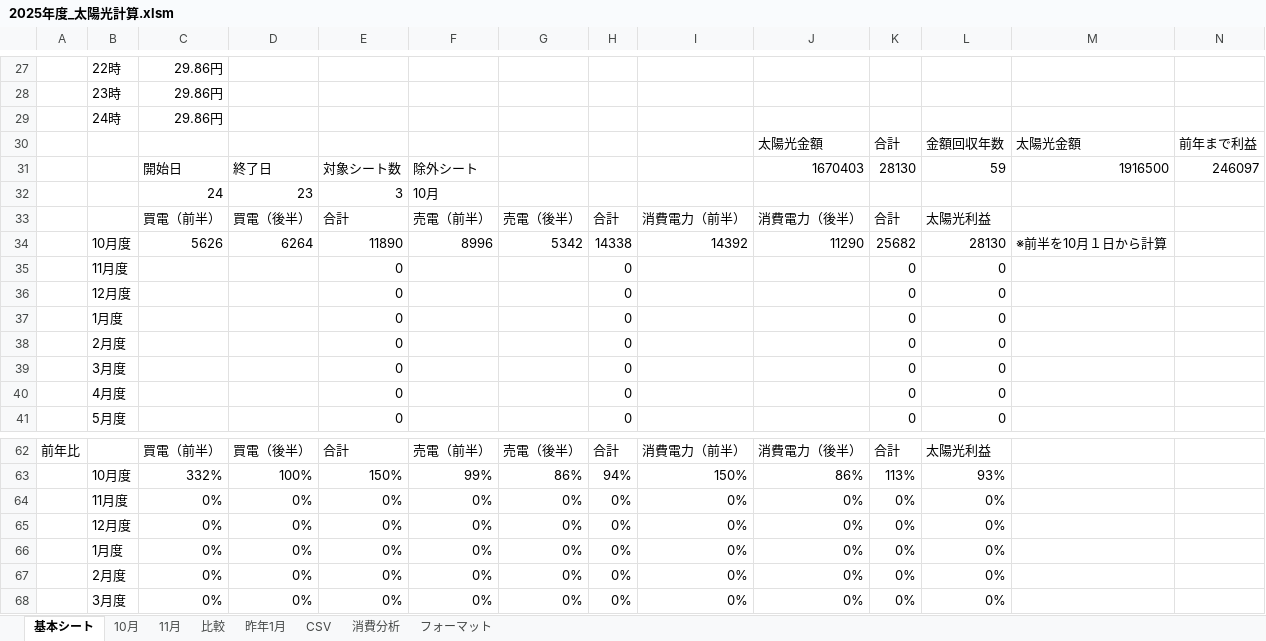
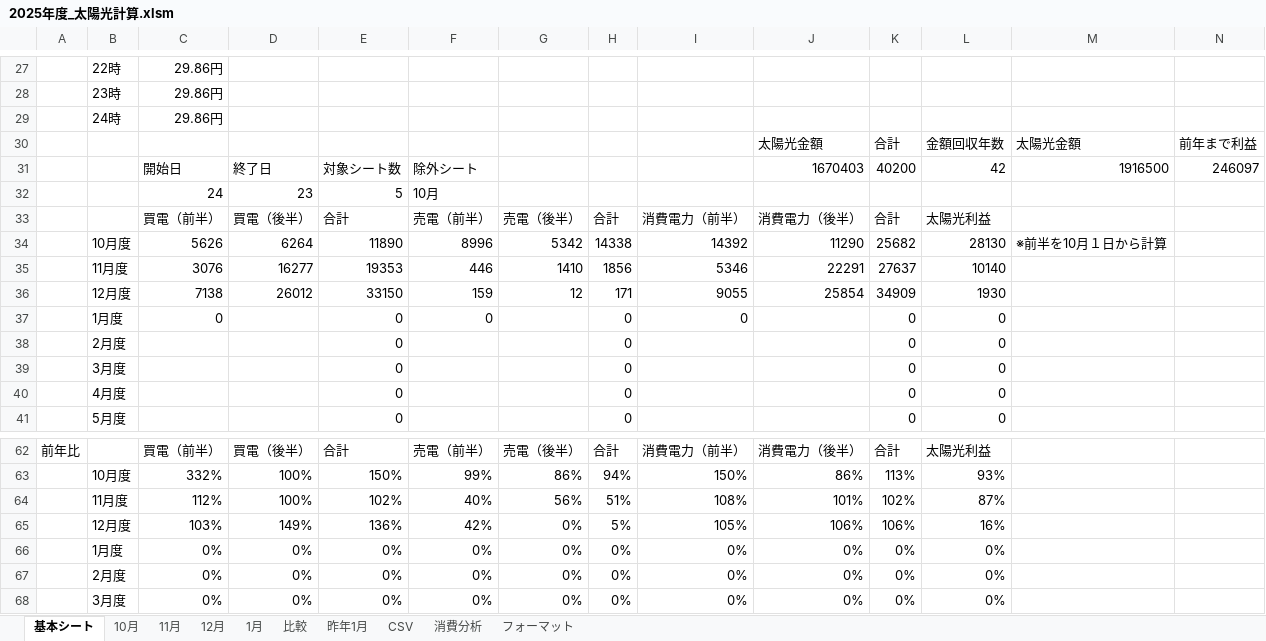
Before and after one commit to nagamasa1969/WindowsVBA, an Excel workbook: 2025年度_太陽光計算.xlsm, sheet 基本シート, drawn as a sheet; only a part is shown, gaps mark what is left out; values as stored, in another font and other column widths than the file's, no borders; charts and pictures not drawn; removed rows and columns are numbered as before the commit, all else as after; the diff names each change by its address in the sheet, - before the commit and + after, or states it on an @@ line.

```diff
--- a/2025年度_太陽光計算.xlsm (sheet 基本シート)
+++ b/2025年度_太陽光計算.xlsm (sheet 基本シート)
+sheet tab: 12月
+sheet tab: 1月
-K31: 28130
+K31: 40200
-L31: 59
+L31: 42
-E32: 3
+E32: 5
-row 35:  | 11月度 |  |  | 0 |  |  | 0 |  |  | 0 | 0
-row 36:  | 12月度 |  |  | 0 |  |  | 0 |  |  | 0 | 0
+row 35:  | 11月度 | 3076 | 16277 | 19353 | 446 | 1410 | 1856 | 5346 | 22291 | 27637 | 10140
+row 36:  | 12月度 | 7138 | 26012 | 33150 | 159 | 12 | 171 | 9055 | 25854 | 34909 | 1930
-C37: (empty)
+C37: 0
-F37: (empty)
+F37: 0
-I37: (empty)
+I37: 0
-row 64:  | 11月度 | 0% | 0% | 0% | 0% | 0% | 0% | 0% | 0% | 0% | 0%
-row 65:  | 12月度 | 0% | 0% | 0% | 0% | 0% | 0% | 0% | 0% | 0% | 0%
+row 64:  | 11月度 | 112% | 100% | 102% | 40% | 56% | 51% | 108% | 101% | 102% | 87%
+row 65:  | 12月度 | 103% | 149% | 136% | 42% | 0% | 5% | 105% | 106% | 106% | 16%
```
Also changed, not shown: sheet CSV, sheet 11月, hidden cells, charts or pictures, 2 other files.
